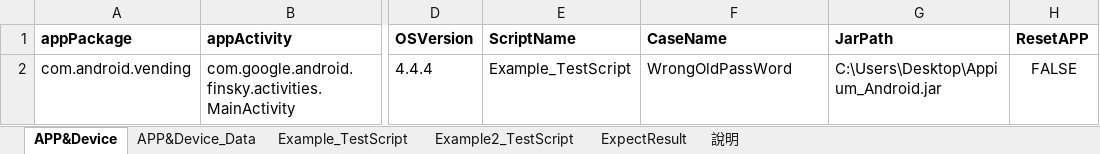
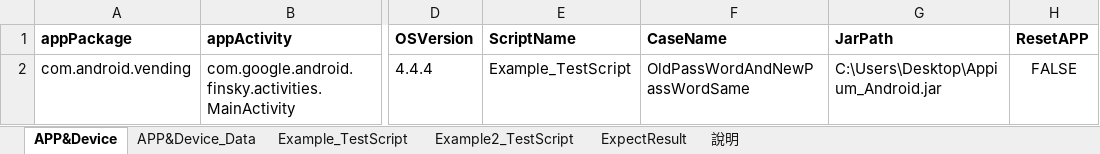
Before and after one commit to Gilleschen/Appium_Auto_Testing, an Excel workbook: TestScript.xlsm, sheet APP&Device, drawn as a sheet; only a part is shown, gaps mark what is left out; values as stored, in another font and other column widths than the file's, no borders; charts and pictures not drawn; the diff names each change by its address in the sheet, - before the commit and + after, or states it on an @@ line.

Commit message:
update

```diff
--- a/TestScript.xlsm (sheet APP&Device)
+++ b/TestScript.xlsm (sheet APP&Device)
-F2 (CaseName): WrongOldPassWord
+F2 (CaseName): OldPassWordAndNewPassWordSame
```
Also changed, not shown: charts or pictures.
